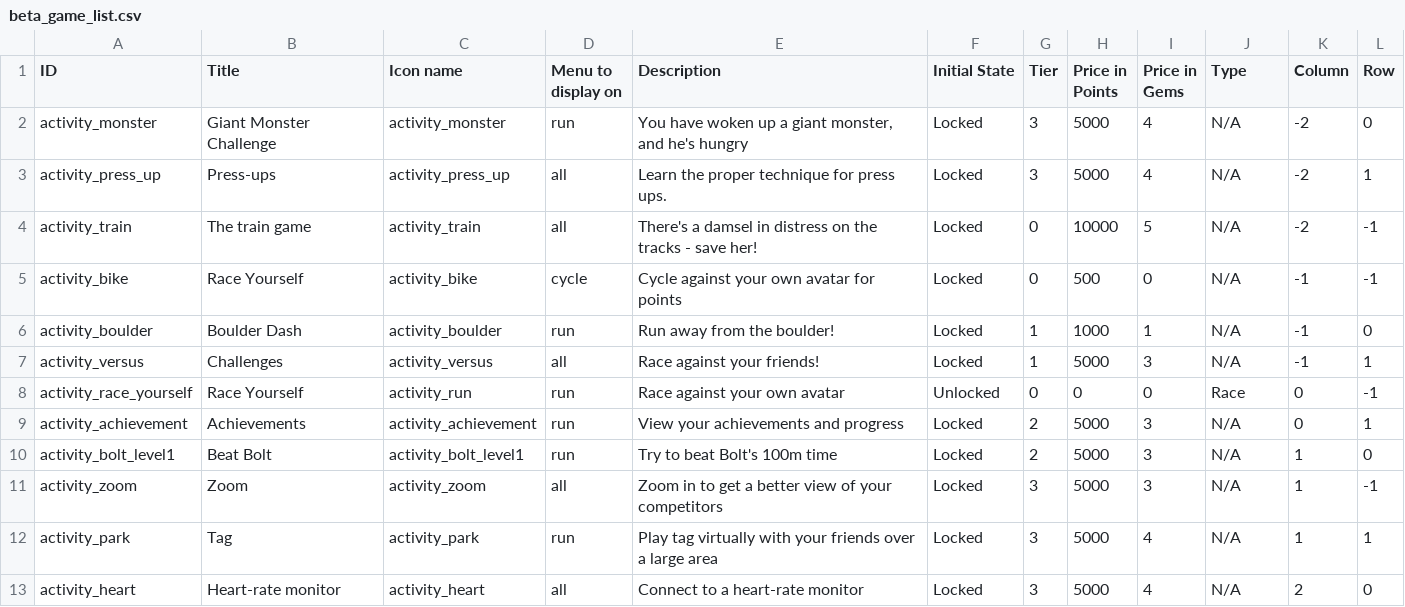
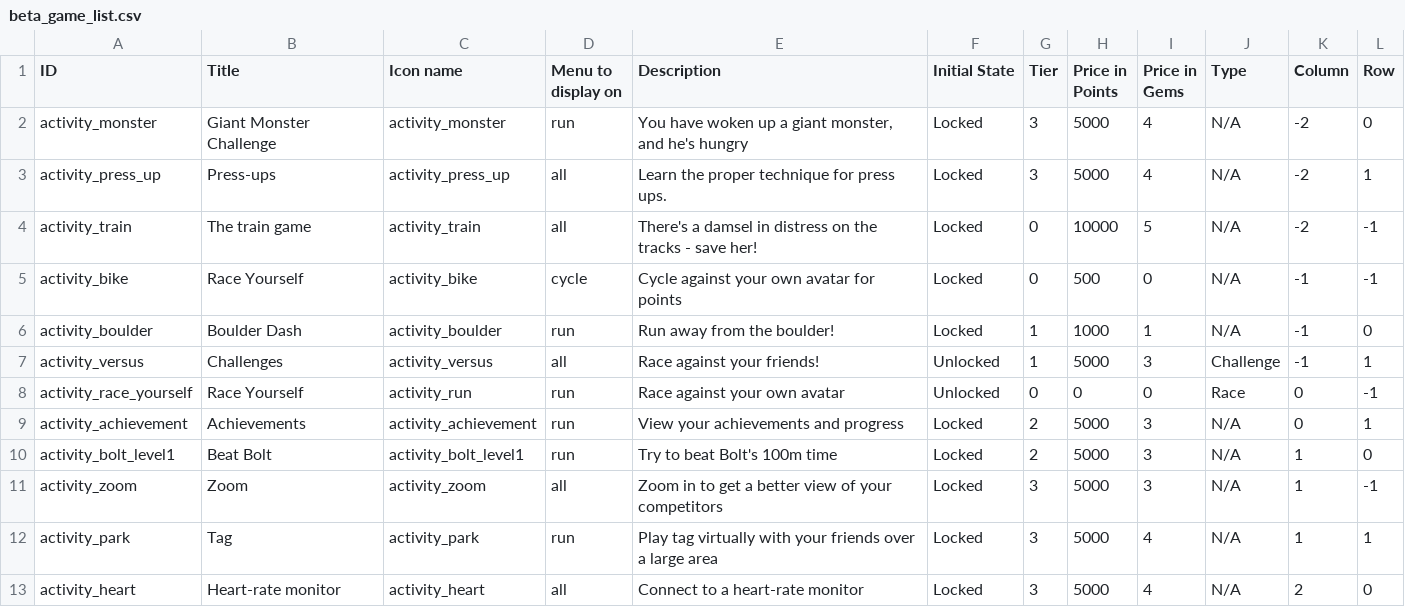
Before and after one commit to weseethrough/UnityApp, a CSV file: GlassFitUnity/Assets/Plugins/Android/res/raw/beta_game_list.csv, drawn as a sheet.

Commit message:
Updates for challenges

```diff
--- a/GlassFitUnity/Assets/Plugins/Android/res/raw/beta_game_list.csv
+++ b/GlassFitUnity/Assets/Plugins/Android/res/raw/beta_game_list.csv
@@ -6,3 +6,3 @@ activity_bike,Race Yourself,activity_bike,cycle,Cycle against your own avatar fo
 activity_boulder,Boulder Dash,activity_boulder,run,Run away from the boulder!,Locked,1,1000,1,N/A,-1,0
-activity_versus,Challenges,activity_versus,all,Race against your friends!,Locked,1,5000,3,N/A,-1,1
+activity_versus,Challenges,activity_versus,all,Race against your friends!,Unlocked,1,5000,3,Challenge,-1,1
 activity_race_yourself,Race Yourself,activity_run,run,Race against your own avatar,Unlocked,0,0,0,Race,0,-1
```
Also changed, not shown: 13 other files.
